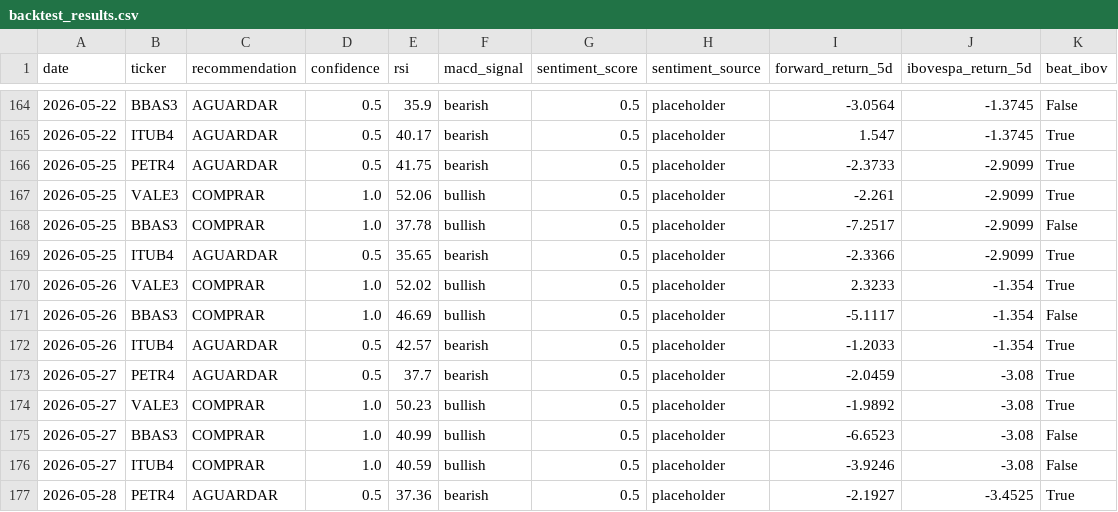
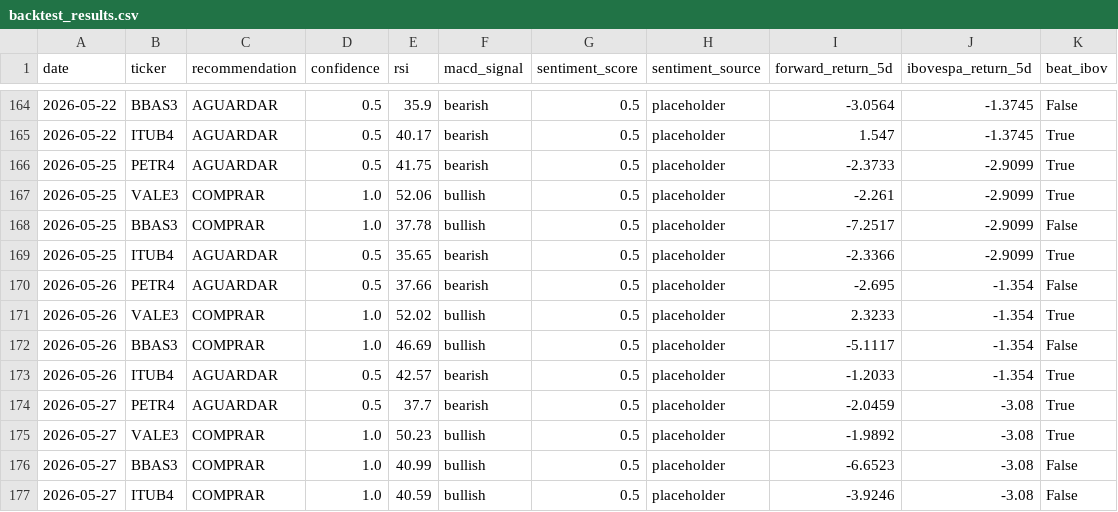
Before and after one commit to lbchat/entrega-multiagents, a CSV file: notebooks/data/backtest_results.csv, drawn as a sheet; only a part is shown, gaps mark what is left out; the shorter side is filled out with more unchanged rows; the diff names each change by its address in the sheet, - before the commit and + after, or states it on an @@ line.

```diff
--- a/notebooks/data/backtest_results.csv
+++ b/notebooks/data/backtest_results.csv
+row 170: 2026-05-26 | PETR4 | AGUARDAR | 0.5 | 37.66 | bearish | 0.5 | placeholder | -2.695 | -1.354 | False
```
Also changed, not shown: 5 other files.
